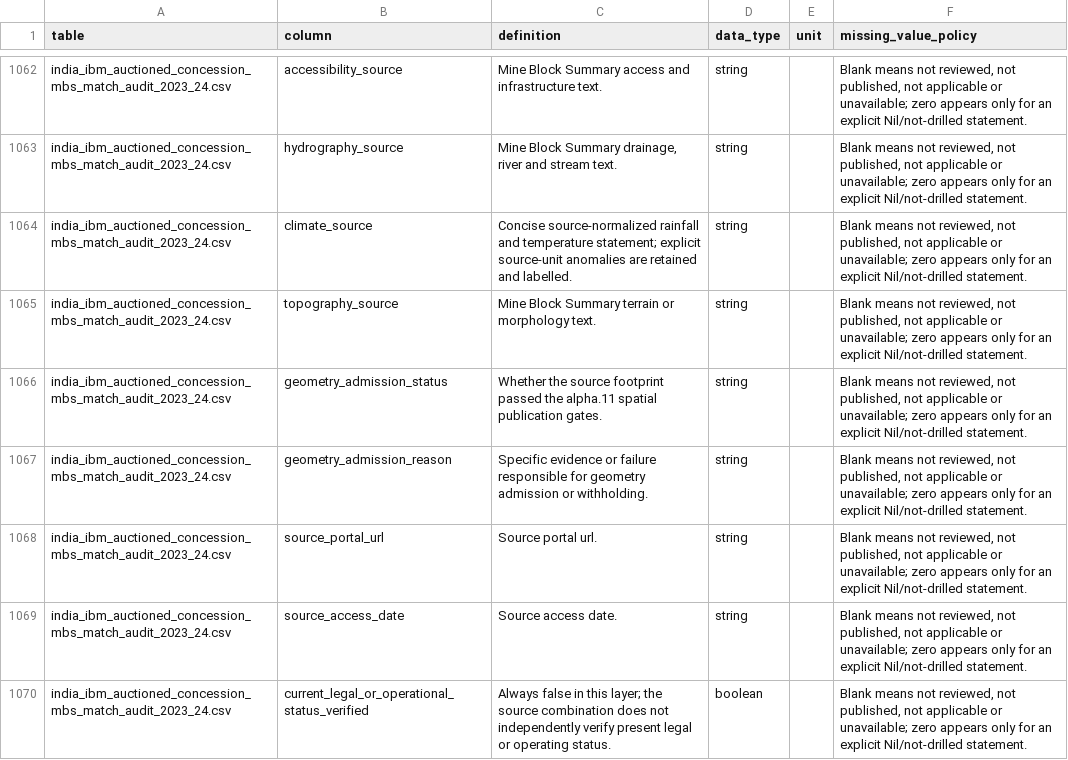
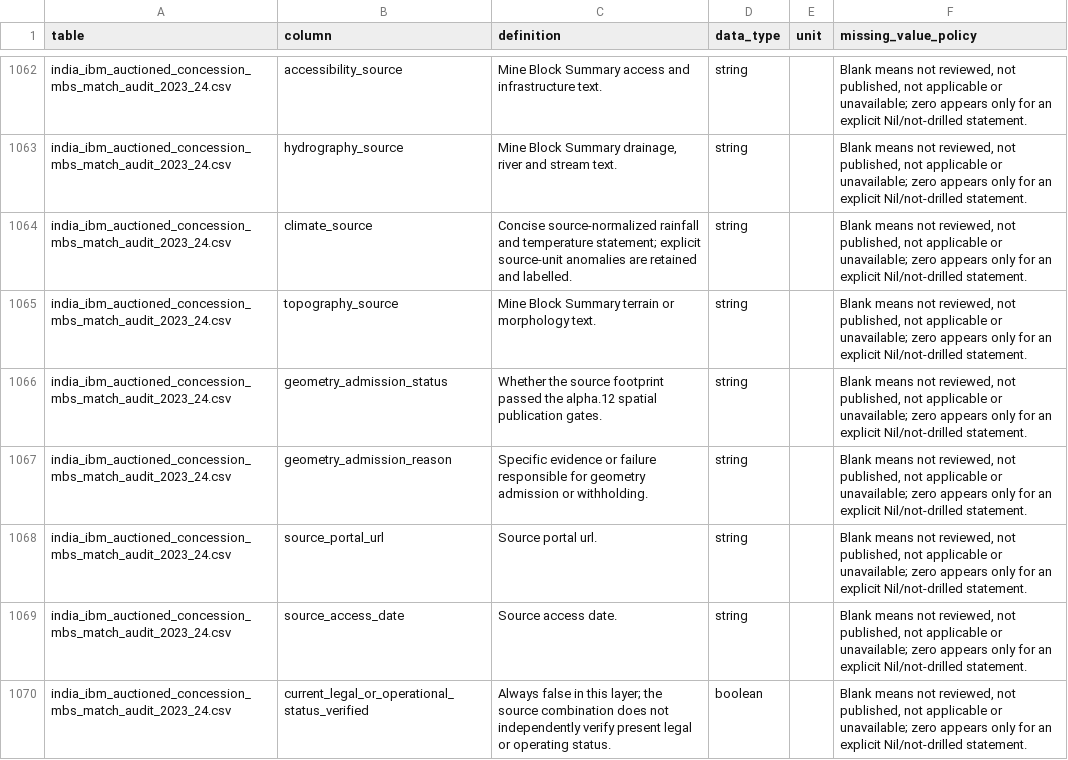
Before and after one commit to ankitjh4/khanan, a CSV file: outputs/data_dictionary.csv, drawn as a sheet; only a part is shown, gaps mark what is left out; the diff covers the shown part only.

```diff
--- a/outputs/data_dictionary.csv
+++ b/outputs/data_dictionary.csv
@@ -1065,3 +1065,3 @@ india_ibm_auctioned_concession_mbs_match_audit_2023_24.csv,climate_source,Concis
 india_ibm_auctioned_concession_mbs_match_audit_2023_24.csv,topography_source,Mine Block Summary terrain or morphology text.,string,,"Blank means not reviewed, not published, not applicable or unavailable; zero appears only for an explicit Nil/not-drilled statement."
-india_ibm_auctioned_concession_mbs_match_audit_2023_24.csv,geometry_admission_status,Whether the source footprint passed the alpha.11 spatial publication gates.,string,,"Blank means not reviewed, not published, not applicable or unavailable; zero appears only for an explicit Nil/not-drilled statement."
+india_ibm_auctioned_concession_mbs_match_audit_2023_24.csv,geometry_admission_status,Whether the source footprint passed the alpha.12 spatial publication gates.,string,,"Blank means not reviewed, not published, not applicable or unavailable; zero appears only for an explicit Nil/not-drilled statement."
 india_ibm_auctioned_concession_mbs_match_audit_2023_24.csv,geometry_admission_reason,Specific evidence or failure responsible for geometry admission or withholding.,string,,"Blank means not reviewed, not published, not applicable or unavailable; zero appears only for an explicit Nil/not-drilled statement."
```
Also changed, not shown: 4 edited cells elsewhere in this file, outputs/source_registry.csv, 15 other files.
